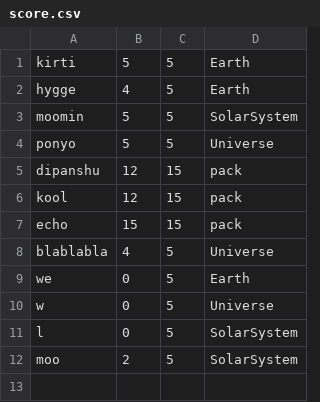
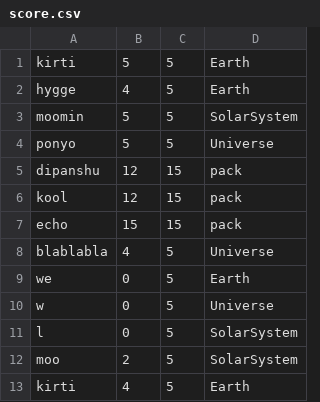
Before and after one commit to Kirtisthrestha/quiz, a CSV file: score.csv, drawn as a sheet; the diff names each change by its address in the sheet, - before the commit and + after, or states it on an @@ line.

Commit message:
issue

```diff
--- a/score.csv
+++ b/score.csv
+row 13: kirti | 4 | 5 | Earth
```
